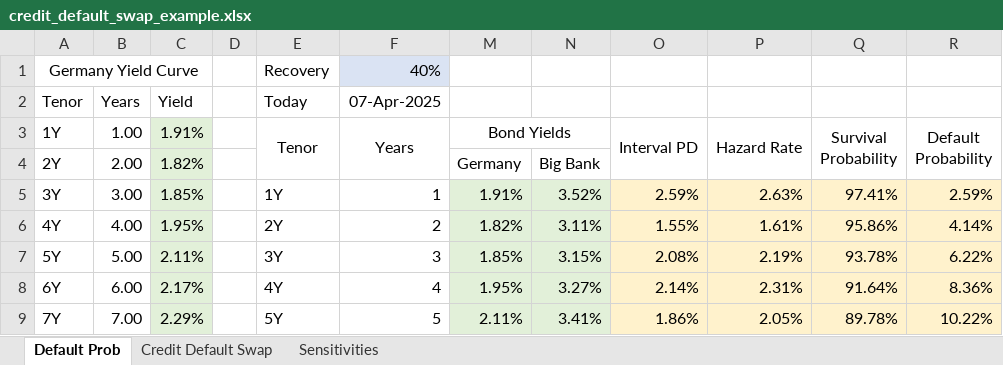
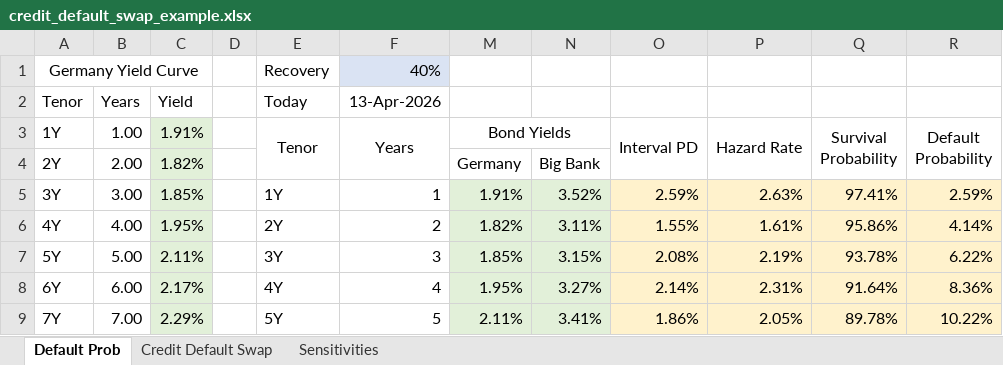
Before and after one commit to artem-bakulin/latex, an Excel workbook: derivatives/credit_default_swap_example.xlsx, sheet Default Prob, drawn as a sheet; only a part is shown; values as stored, in another font and other column widths than the file's, no borders; charts and pictures not drawn; the diff names each change by its address in the sheet, - before the commit and + after, or states it on an @@ line.

```diff
--- a/derivatives/credit_default_swap_example.xlsx (sheet Default Prob)
+++ b/derivatives/credit_default_swap_example.xlsx (sheet Default Prob)
-F2 (Years): 07-Apr-2025
+F2 (Years): 13-Apr-2026
```
Also changed, not shown: sheet Credit Default Swap, formulas that keep their value, 1 other file.
